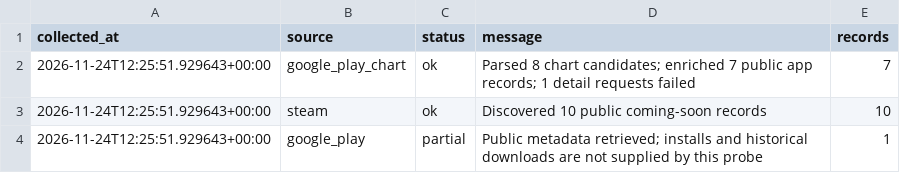
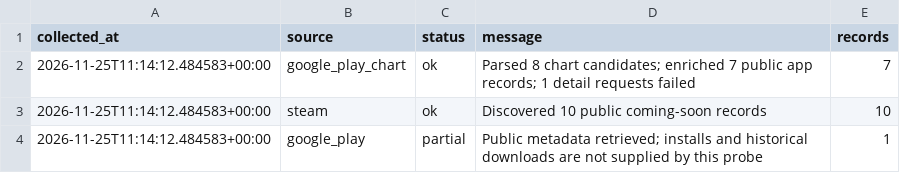
Before and after one commit to 136jiaqi/android-game-opportunity-radar, a CSV file: data/collection_log.csv, drawn as a sheet.

```diff
--- a/data/collection_log.csv
+++ b/data/collection_log.csv
@@ -1,4 +1,4 @@
 collected_at,source,status,message,records
-2026-11-24T12:25:51.929643+00:00,google_play_chart,ok,Parsed 8 chart candidates; enriched 7 public app records; 1 detail requests failed,7
-2026-11-24T12:25:51.929643+00:00,steam,ok,Discovered 10 public coming-soon records,10
-2026-11-24T12:25:51.929643+00:00,google_play,partial,Public metadata retrieved; installs and historical downloads are not supplied by this probe,1
+2026-11-25T11:14:12.484583+00:00,google_play_chart,ok,Parsed 8 chart candidates; enriched 7 public app records; 1 detail requests failed,7
+2026-11-25T11:14:12.484583+00:00,steam,ok,Discovered 10 public coming-soon records,10
+2026-11-25T11:14:12.484583+00:00,google_play,partial,Public metadata retrieved; installs and historical downloads are not supplied by this probe,1
```
Also changed, not shown: data/evidence.csv, data/games.csv, 1 other file.
